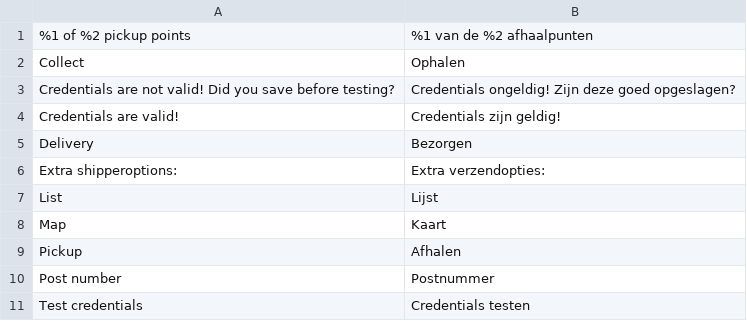
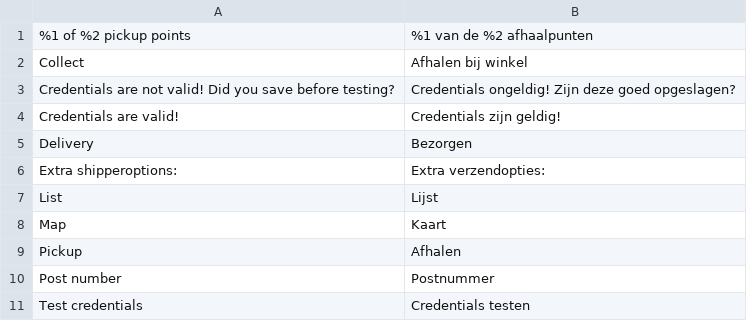
Before and after one commit to MontaServices/magento2-checkout, a CSV file: i18n/nl_NL.csv, drawn as a sheet.

```diff
--- a/i18n/nl_NL.csv
+++ b/i18n/nl_NL.csv
@@ -1,3 +1,3 @@
 "%1 of %2 pickup points","%1 van de %2 afhaalpunten"
-"Collect","Ophalen"
+"Collect","Afhalen bij winkel"
 "Credentials are not valid! Did you save before testing?","Credentials ongeldig! Zijn deze goed opgeslagen?"
```
Also changed, not shown: i18n/de_DE.csv, i18n/en_EN.csv.
